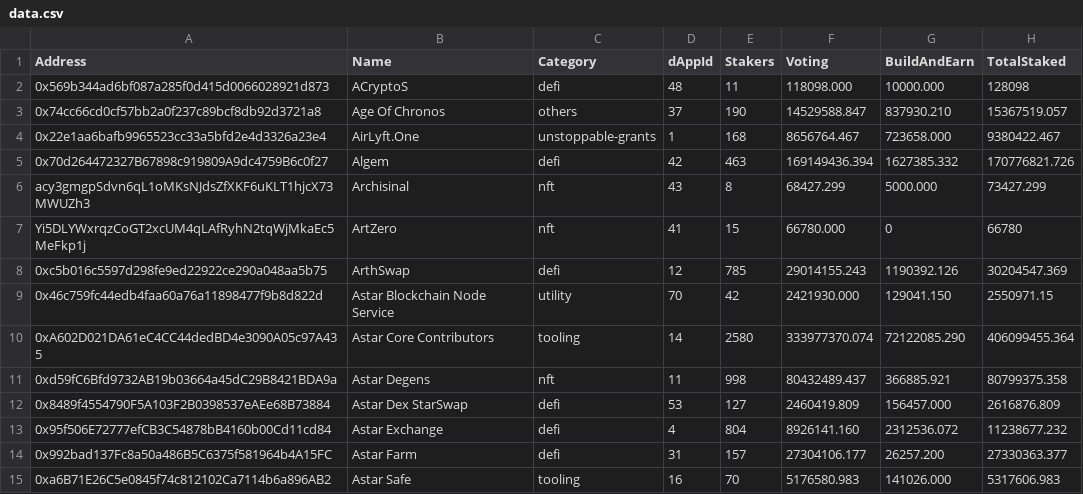
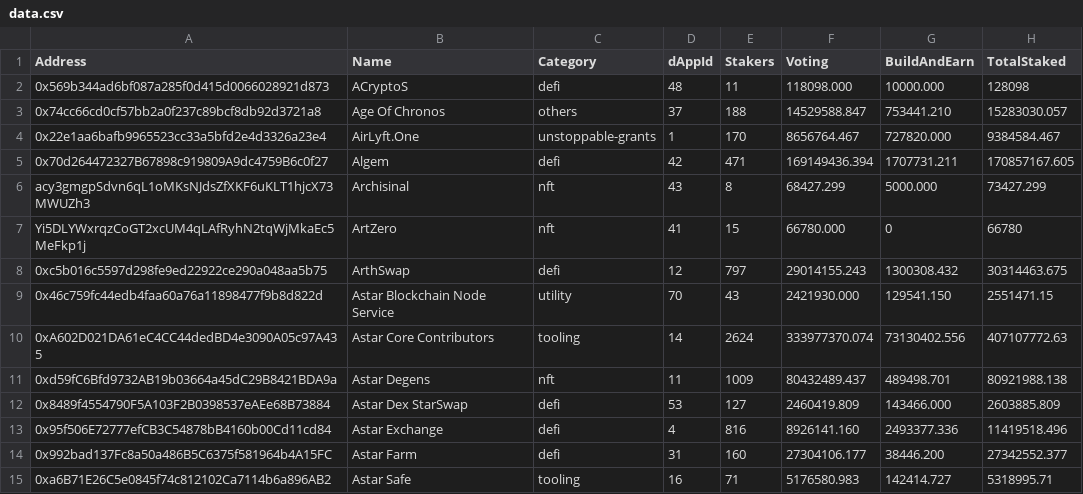
Before and after one commit to tksarah/bc, a CSV file: data.csv, drawn as a sheet; only a part is shown; the diff covers the shown part only.

```diff
--- a/data.csv
+++ b/data.csv
@@ -2,14 +2,14 @@ Address,Name,Category,dAppId,Stakers,Voting,BuildAndEarn,TotalStaked
 0x569b344ad6bf087a285f0d415d0066028921d873,ACryptoS,defi,48,11,118098.000,10000.000,128098
-0x74cc66cd0cf57bb2a0f237c89bcf8db92d3721a8,"Age Of Chronos",others,37,190,14529588.847,837930.210,15367519.057
-0x22e1aa6bafb9965523cc33a5bfd2e4d3326a23e4,AirLyft.One,unstoppable-grants,1,168,8656764.467,723658.000,9380422.467
-0x70d264472327B67898c919809A9dc4759B6c0f27,Algem,defi,42,463,169149436.394,1627385.332,170776821.726
+0x74cc66cd0cf57bb2a0f237c89bcf8db92d3721a8,"Age Of Chronos",others,37,188,14529588.847,753441.210,15283030.057
+0x22e1aa6bafb9965523cc33a5bfd2e4d3326a23e4,AirLyft.One,unstoppable-grants,1,170,8656764.467,727820.000,9384584.467
+0x70d264472327B67898c919809A9dc4759B6c0f27,Algem,defi,42,471,169149436.394,1707731.211,170857167.605
 acy3gmgpSdvn6qL1oMKsNJdsZfXKF6uKLT1hjcX73MWUZh3,Archisinal,nft,43,8,68427.299,5000.000,73427.299
 Yi5DLYWxrqzCoGT2xcUM4qLAfRyhN2tqWjMkaEc5MeFkp1j,ArtZero,nft,41,15,66780.000,0,66780
-0xc5b016c5597d298fe9ed22922ce290a048aa5b75,ArthSwap,defi,12,785,29014155.243,1190392.126,30204547.369
-0x46c759fc44edb4faa60a76a11898477f9b8d822d,"Astar Blockchain Node Service",utility,70,42,2421930.000,129041.150,2550971.15
-0xA602D021DA61eC4CC44dedBD4e3090A05c97A435,"Astar Core Contributors",tooling,14,2580,333977370.074,72122085.290,406099455.364
-0xd59fC6Bfd9732AB19b03664a45dC29B8421BDA9a,"Astar Degens",nft,11,998,80432489.437,366885.921,80799375.358
-0x8489f4554790F5A103F2B0398537eAEe68B73884,"Astar Dex StarSwap",defi,53,127,2460419.809,156457.000,2616876.809
-0x95f506E72777efCB3C54878bB4160b00Cd11cd84,"Astar Exchange",defi,4,804,8926141.160,2312536.072,11238677.232
-0x992bad137Fc8a50a486B5C6375f581964b4A15FC,"Astar Farm",defi,31,157,27304106.177,26257.200,27330363.377
-0xa6B71E26C5e0845f74c812102Ca7114b6a896AB2,"Astar Safe",tooling,16,70,5176580.983,141026.000,5317606.983
+0xc5b016c5597d298fe9ed22922ce290a048aa5b75,ArthSwap,defi,12,797,29014155.243,1300308.432,30314463.675
+0x46c759fc44edb4faa60a76a11898477f9b8d822d,"Astar Blockchain Node Service",utility,70,43,2421930.000,129541.150,2551471.15
+0xA602D021DA61eC4CC44dedBD4e3090A05c97A435,"Astar Core Contributors",tooling,14,2624,333977370.074,73130402.556,407107772.63
+0xd59fC6Bfd9732AB19b03664a45dC29B8421BDA9a,"Astar Degens",nft,11,1009,80432489.437,489498.701,80921988.138
+0x8489f4554790F5A103F2B0398537eAEe68B73884,"Astar Dex StarSwap",defi,53,127,2460419.809,143466.000,2603885.809
+0x95f506E72777efCB3C54878bB4160b00Cd11cd84,"Astar Exchange",defi,4,816,8926141.160,2493377.336,11419518.496
+0x992bad137Fc8a50a486B5C6375f581964b4A15FC,"Astar Farm",defi,31,160,27304106.177,38446.200,27342552.377
+0xa6B71E26C5e0845f74c812102Ca7114b6a896AB2,"Astar Safe",tooling,16,71,5176580.983,142414.727,5318995.71
```
Also changed, not shown: 106 edited cells elsewhere in this file, 1 other file.
